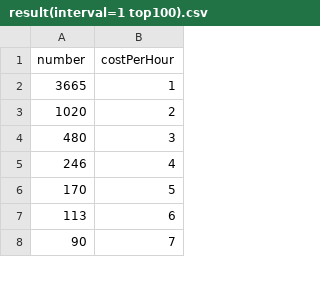
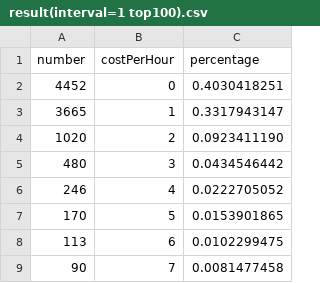
Before and after one commit to danielwwong/CS586Project1, a CSV file: costPerHourPerPerson-user/result(interval=1 top100).csv, drawn as a sheet; only a part is shown; addresses are those after the commit; the diff names each change by its address in the sheet, - before the commit and + after, or states it on an @@ line.

Commit message:
Cost/hour per user

```diff
--- a/costPerHourPerPerson-user/result(interval=1 top100).csv
+++ b/costPerHourPerPerson-user/result(interval=1 top100).csv
+column C (percentage), rows 3-9: 0.3317943147 | 0.0923411190 | 0.0434546442 | 0.0222705052 | 0.0153901865 | 0.0102299475 | 0.0081477458
+row 2: 4452 | 0 | 0.4030418251
```
Also changed, not shown: 8 other files.
